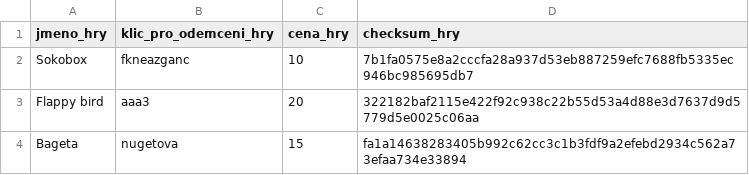
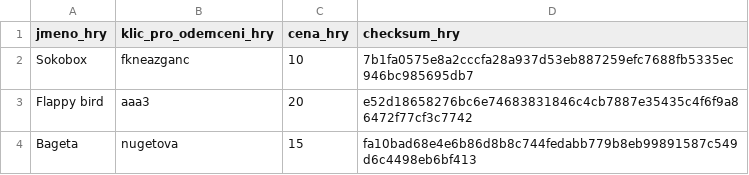
Before and after one commit to sps-trutnov-eps/projekt-1ep-eplauncher, a CSV file: source/backend/data/games.csv, drawn as a sheet.

```diff
--- a/source/backend/data/games.csv
+++ b/source/backend/data/games.csv
@@ -2,3 +2,3 @@ jmeno_hry;klic_pro_odemceni_hry;cena_hry;checksum_hry
 Sokobox;fkneazganc;10;7b1fa0575e8a2cccfa28a937d53eb887259efc7688fb5335ec946bc985695db7
-Flappy bird;aaa3;20;322182baf2115e422f92c938c22b55d53a4d88e3d7637d9d5779d5e0025c06aa
-Bageta;nugetova;15;fa1a14638283405b992c62cc3c1b3fdf9a2efebd2934c562a73efaa734e33894
+Flappy bird;aaa3;20;e52d18658276bc6e74683831846c4cb7887e35435c4f6f9a86472f77cf3c7742
+Bageta;nugetova;15;fa10bad68e4e6b86d8b8c744fedabb779b8eb99891587c549d6c4498eb6bf413
```
Also changed, not shown: 5 other files.
